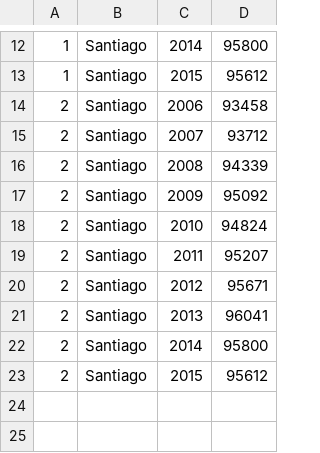
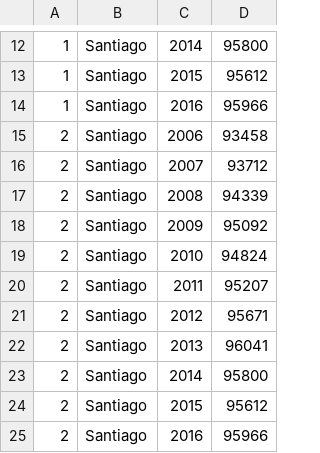
Before and after one commit to civio/presupuesto-santiago, a CSV file: data/poblacion.csv, drawn as a sheet; only a part is shown, gaps mark what is left out; the diff names each change by its address in the sheet, - before the commit and + after, or states it on an @@ line.

Commit message:
Update population data

```diff
--- a/data/poblacion.csv
+++ b/data/poblacion.csv
+row 14: 1 | Santiago | 2016 | 95966
+row 25: 2 | Santiago | 2016 | 95966
```
